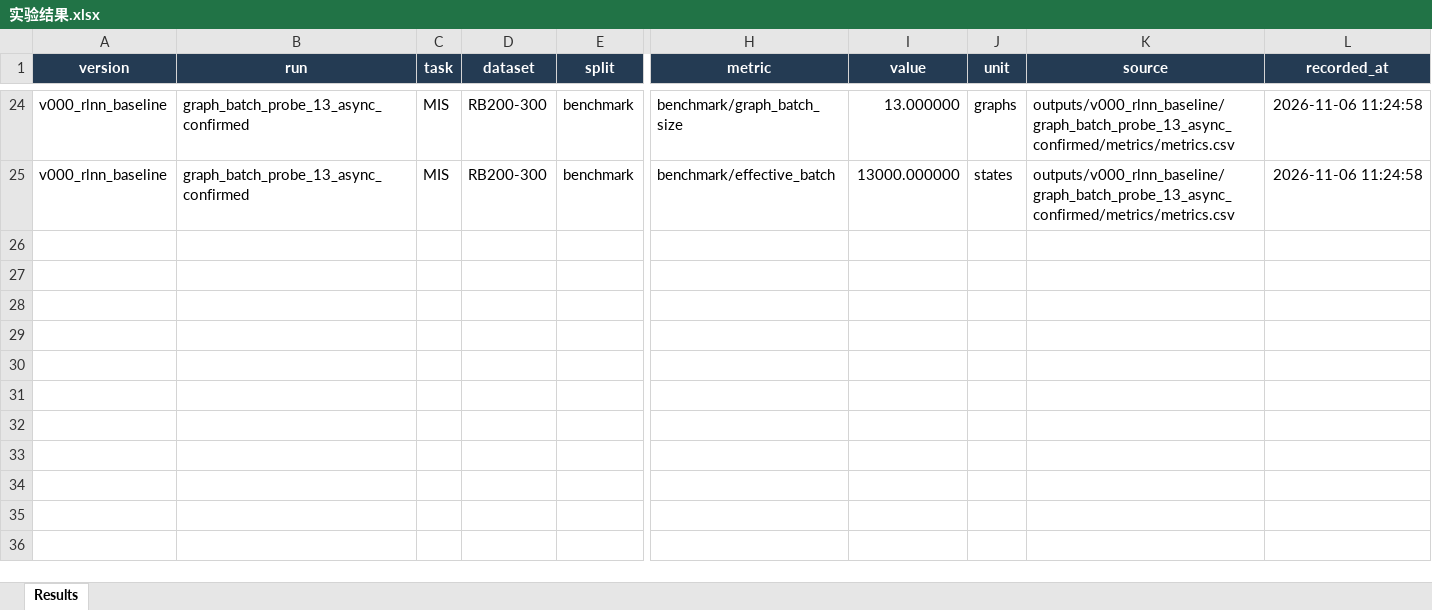
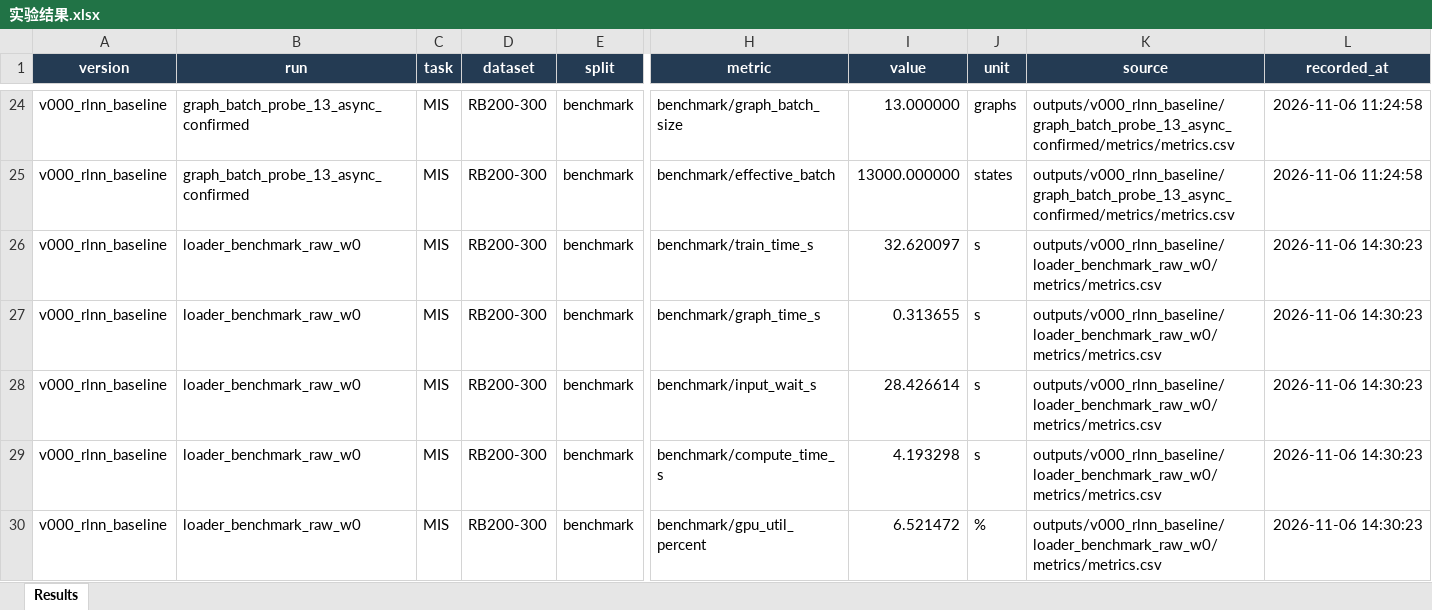
Before and after one commit to YuqiWang-code/RLNN_lab, an Excel workbook: docs/实验结果.xlsx, sheet Results, drawn as a sheet; only a part is shown, gaps mark what is left out; values as stored, in another font and other column widths than the file's, no borders; table styles not drawn; rows hold the shown columns only; the diff covers the shown part only; the diff names each change by its address in the sheet, - before the commit and + after, or states it on an @@ line.

Commit message:
Cache MIS graph tensors and parallelize RLNN data loading

```diff
--- a/docs/实验结果.xlsx (sheet Results)
+++ b/docs/实验结果.xlsx (sheet Results)
+row 26: v000_rlnn_baseline | loader_benchmark_raw_w0 | MIS | RB200-300 | benchmark | benchmark/train_time_s | 32.620097 | s | outputs/v000_rlnn_baseline/loader_benchmark_raw_w0/metrics/metrics.csv | 2026-11-06 14:30:23
+row 27: v000_rlnn_baseline | loader_benchmark_raw_w0 | MIS | RB200-300 | benchmark | benchmark/graph_time_s | 0.313655 | s | outputs/v000_rlnn_baseline/loader_benchmark_raw_w0/metrics/metrics.csv | 2026-11-06 14:30:23
+row 28: v000_rlnn_baseline | loader_benchmark_raw_w0 | MIS | RB200-300 | benchmark | benchmark/input_wait_s | 28.426614 | s | outputs/v000_rlnn_baseline/loader_benchmark_raw_w0/metrics/metrics.csv | 2026-11-06 14:30:23
+row 29: v000_rlnn_baseline | loader_benchmark_raw_w0 | MIS | RB200-300 | benchmark | benchmark/compute_time_s | 4.193298 | s | outputs/v000_rlnn_baseline/loader_benchmark_raw_w0/metrics/metrics.csv | 2026-11-06 14:30:23
+row 30: v000_rlnn_baseline | loader_benchmark_raw_w0 | MIS | RB200-300 | benchmark | benchmark/gpu_util_percent | 6.521472 | % | outputs/v000_rlnn_baseline/loader_benchmark_raw_w0/metrics/metrics.csv | 2026-11-06 14:30:23
```
Also changed, not shown: 25 added rows elsewhere in this sheet, docs/冒烟结果.xlsx, 54 other files.
